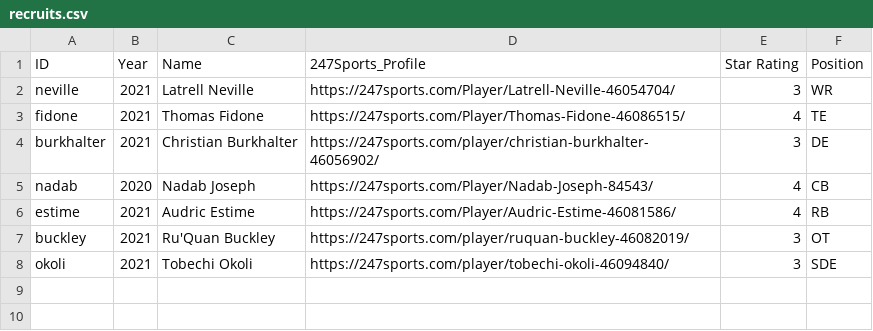
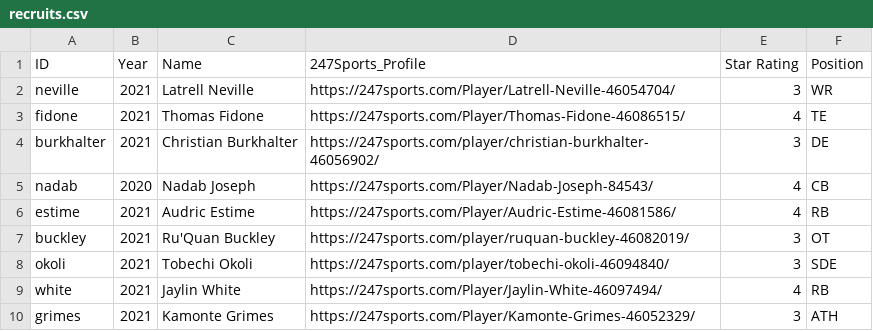
Before and after one commit to refekt/Huskers-Discord-Bot, a CSV file: recruits.csv, drawn as a sheet.

Commit message:
Update to recruits

```diff
--- a/recruits.csv
+++ b/recruits.csv
@@ -8 +8,3 @@ buckley,2021,Ru'Quan Buckley,https://247sports.com/player/ruquan-buckley-4608201
 okoli,2021,Tobechi Okoli,https://247sports.com/player/tobechi-okoli-46094840/,3,SDE
+white,2021,Jaylin White,https://247sports.com/Player/Jaylin-White-46097494/,4,RB
+grimes,2021,Kamonte Grimes,https://247sports.com/Player/Kamonte-Grimes-46052329/,3,ATH
```
